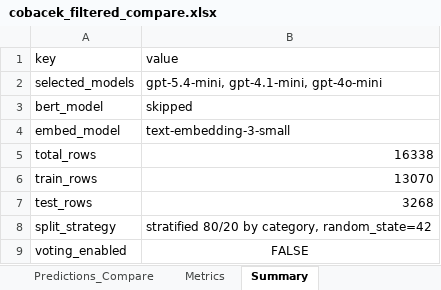
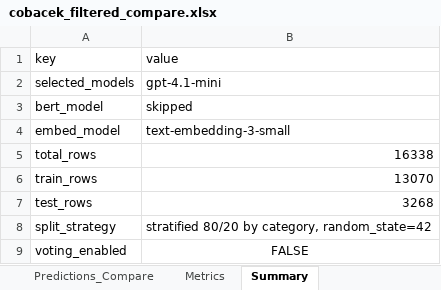
Before and after one commit to mahathirmuh/it-helpdesk-ticket-classifier, an Excel workbook: results/cobacek_filtered_compare.xlsx, sheet Summary, drawn as a sheet; values as stored, in another font and other column widths than the file's, no borders; the diff names each change by its address in the sheet, - before the commit and + after, or states it on an @@ line.

```diff
--- a/results/cobacek_filtered_compare.xlsx (sheet Summary)
+++ b/results/cobacek_filtered_compare.xlsx (sheet Summary)
-B2 (value): gpt-5.4-mini, gpt-4.1-mini, gpt-4o-mini
+B2 (value): gpt-4.1-mini
```
Also changed, not shown: sheet Metrics, sheet Predictions_Compare, 8 other files.
